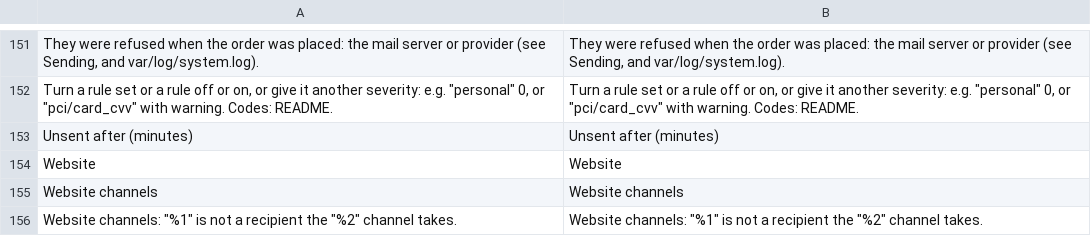
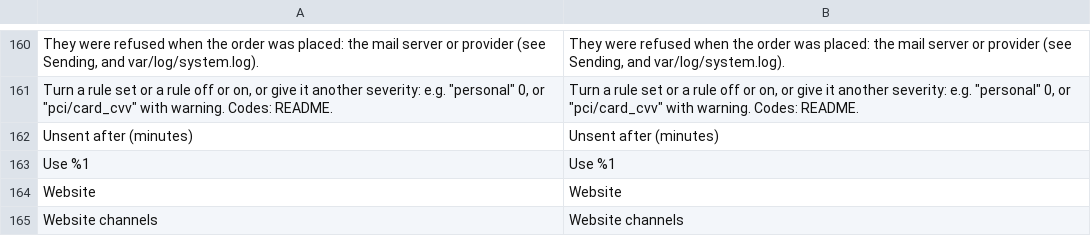
Before and after one commit to commercekings/module-app-health, a CSV file: i18n/en_US.csv, drawn as a sheet; only a part is shown, gaps mark what is left out; the shorter side is filled out with more unchanged rows; the diff covers the shown part only; the diff names each change by its address in the sheet, - before the commit and + after, or states it on an @@ line.

```diff
--- a/i18n/en_US.csv
+++ b/i18n/en_US.csv
+row 163: Use %1 | Use %1
```
Also changed, not shown: 9 added rows elsewhere in this file, 10 other files.
